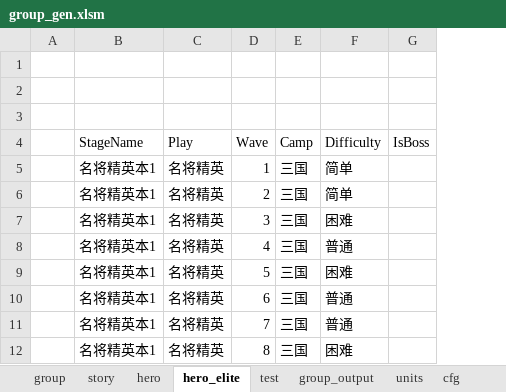
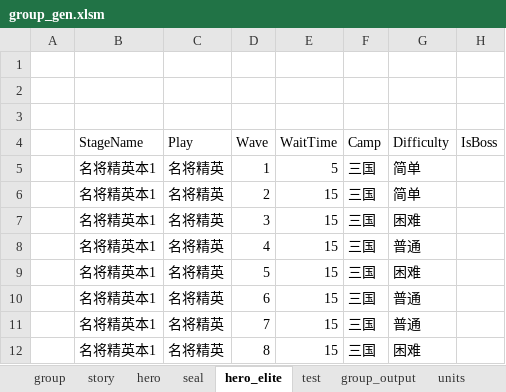
Before and after one commit to lovebirdsx/monster_group_gen, an Excel workbook: group_gen.xlsm, sheet hero_elite, drawn as a sheet; only a part is shown; values as stored, in another font and other column widths than the file's, no borders; charts and pictures and conditional formats and table styles not drawn; the diff names each change by its address in the sheet, - before the commit and + after, or states it on an @@ line.

Commit message:
add seal stage & update waittime while read stage difficulty

```diff
--- a/group_gen.xlsm (sheet hero_elite)
+++ b/group_gen.xlsm (sheet hero_elite)
+sheet tab: seal
+column E (WaitTime), rows 5-12: 5 | 15 | 15 | 15 | 15 | 15 | 15 | 15
```
Also changed, not shown: sheet test, sheet play, sheet hero, sheet story, charts or pictures.
